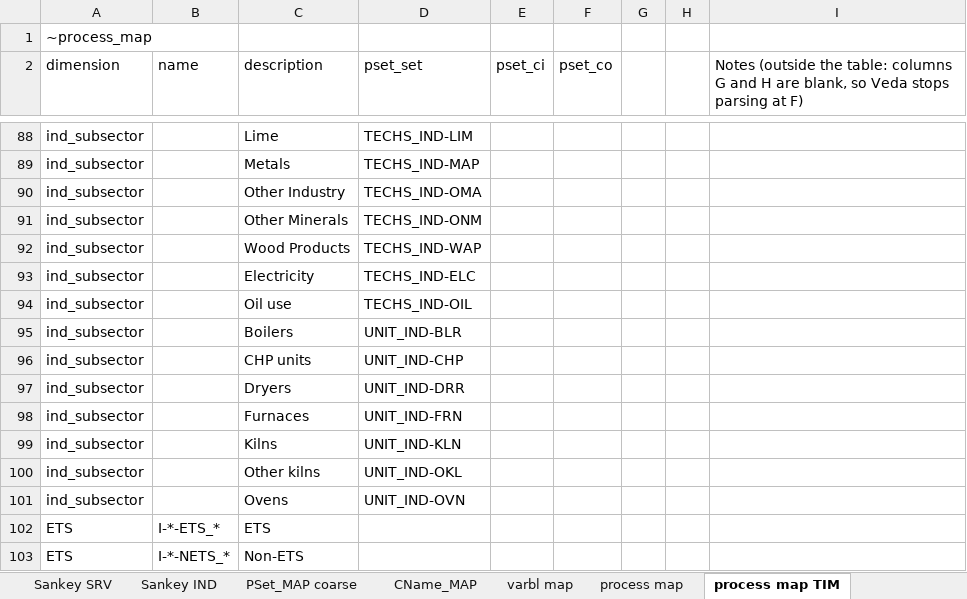
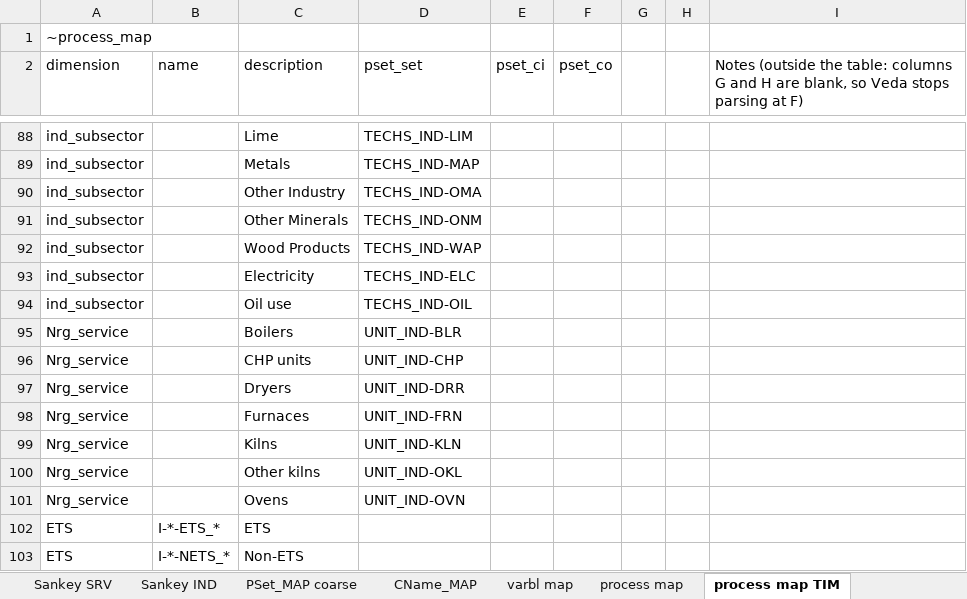
Before and after one commit to akanudia/times-ireland-model, an Excel workbook: ReportDefs-TIM.xlsx, sheet process map TIM, drawn as a sheet; only a part is shown, gaps mark what is left out; values as stored, in another font and other column widths than the file's, no borders; the diff names each change by its address in the sheet, - before the commit and + after, or states it on an @@ line.

Commit message:
Update ReportDefs-TIM.xlsx

```diff
--- a/ReportDefs-TIM.xlsx (sheet process map TIM)
+++ b/ReportDefs-TIM.xlsx (sheet process map TIM)
-A95:A101 (dimension): ind_subsector
+A95:A101 (dimension): Nrg_service
```
